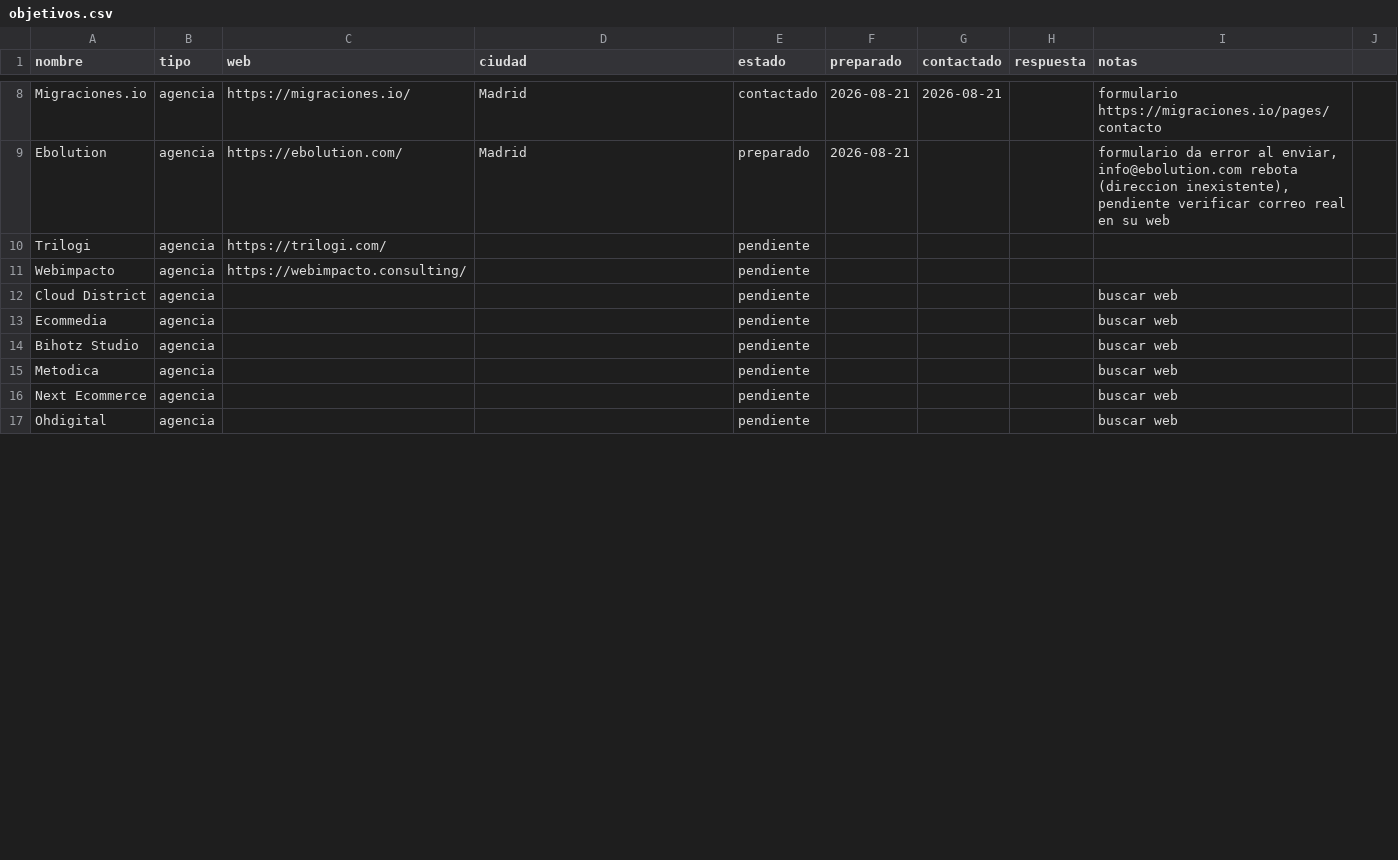
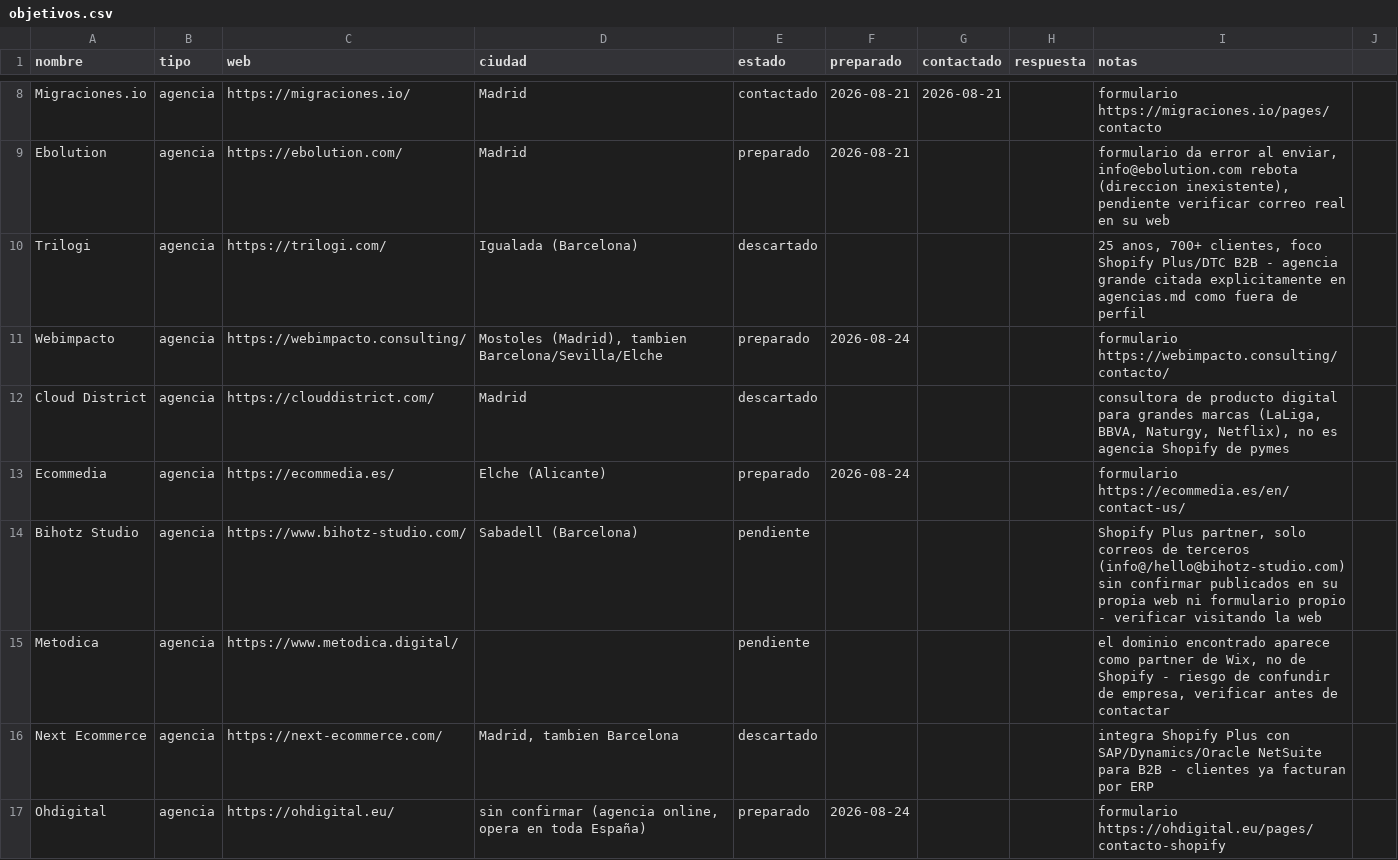
Before and after one commit to MarinaDA99/emite-captacion, a CSV file: captacion/objetivos.csv, drawn as a sheet; only a part is shown, gaps mark what is left out; the diff covers the shown part only.

```diff
--- a/captacion/objetivos.csv
+++ b/captacion/objetivos.csv
@@ -9,9 +9,9 @@ Migraciones.io;agencia;https://migraciones.io/;Madrid;contactado;2026-08-21;2026
 Ebolution;agencia;https://ebolution.com/;Madrid;preparado;2026-08-21;;;formulario da error al enviar, info@ebolution.com rebota (direccion inexistente), pendiente verificar correo real en su web
-Trilogi;agencia;https://trilogi.com/;;pendiente;;;;
-Webimpacto;agencia;https://webimpacto.consulting/;;pendiente;;;;
-Cloud District;agencia;;;pendiente;;;;buscar web
-Ecommedia;agencia;;;pendiente;;;;buscar web
-Bihotz Studio;agencia;;;pendiente;;;;buscar web
-Metodica;agencia;;;pendiente;;;;buscar web
-Next Ecommerce;agencia;;;pendiente;;;;buscar web
-Ohdigital;agencia;;;pendiente;;;;buscar web
+Trilogi;agencia;https://trilogi.com/;Igualada (Barcelona);descartado;;;;25 anos, 700+ clientes, foco Shopify Plus/DTC B2B - agencia grande citada explicitamente en agencias.md como fuera de perfil
+Webimpacto;agencia;https://webimpacto.consulting/;Mostoles (Madrid), tambien Barcelona/Sevilla/Elche;preparado;2026-08-24;;;formulario https://webimpacto.consulting/contacto/
+Cloud District;agencia;https://clouddistrict.com/;Madrid;descartado;;;;consultora de producto digital para grandes marcas (LaLiga, BBVA, Naturgy, Netflix), no es agencia Shopify de pymes
+Ecommedia;agencia;https://ecommedia.es/;Elche (Alicante);preparado;2026-08-24;;;formulario https://ecommedia.es/en/contact-us/
+Bihotz Studio;agencia;https://www.bihotz-studio.com/;Sabadell (Barcelona);pendiente;;;;Shopify Plus partner, solo correos de terceros (info@/hello@bihotz-studio.com) sin confirmar publicados en su propia web ni formulario propio - verificar visitando la web
+Metodica;agencia;https://www.metodica.digital/;;pendiente;;;;el dominio encontrado aparece como partner de Wix, no de Shopify - riesgo de confundir de empresa, verificar antes de contactar
+Next Ecommerce;agencia;https://next-ecommerce.com/;Madrid, tambien Barcelona;descartado;;;;integra Shopify Plus con SAP/Dynamics/Oracle NetSuite para B2B - clientes ya facturan por ERP
+Ohdigital;agencia;https://ohdigital.eu/;sin confirmar (agencia online, opera en toda España);preparado;2026-08-24;;;formulario https://ohdigital.eu/pages/contacto-shopify
```
Also changed, not shown: 36 edited cells elsewhere in this file, 1 other file.
